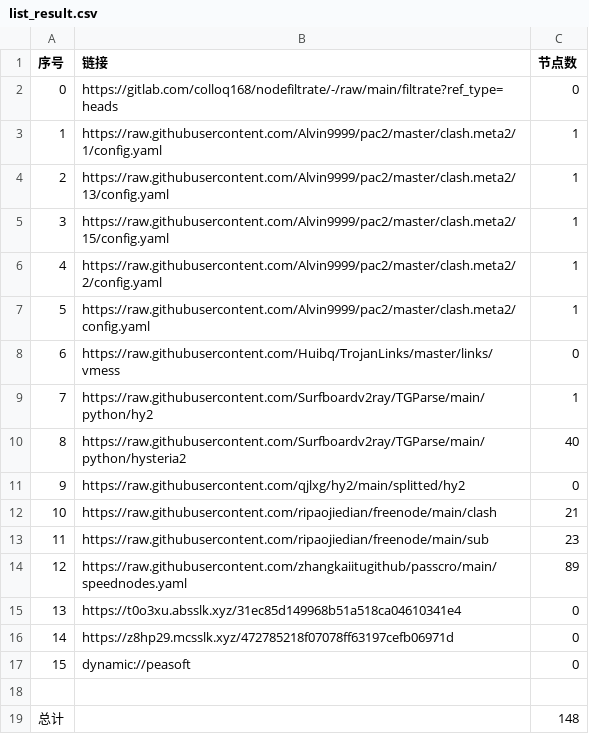
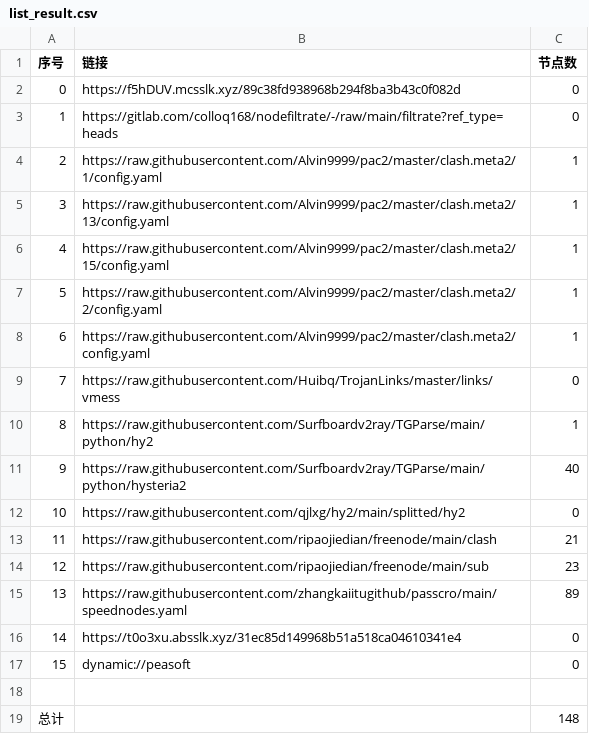
Before and after one commit to ileesen/AutoMergePublicNodes, a CSV file: list_result.csv, drawn as a sheet; removed rows and columns are numbered as before the commit, all else as after; the diff names each change by its address in the sheet, - before the commit and + after, or states it on an @@ line.

```diff
--- a/list_result.csv
+++ b/list_result.csv
+row 2: 0 | https://f5hDUV.mcsslk.xyz/89c38fd938968b294f8ba3b43c0f082d | 0
@@ column A (序号) renumbered between rows 3 and 16 @@
-row 16: 14 | https://z8hp29.mcsslk.xyz/472785218f07078ff63197cefb06971d | 0
```
Also changed, not shown: 27 other files.
